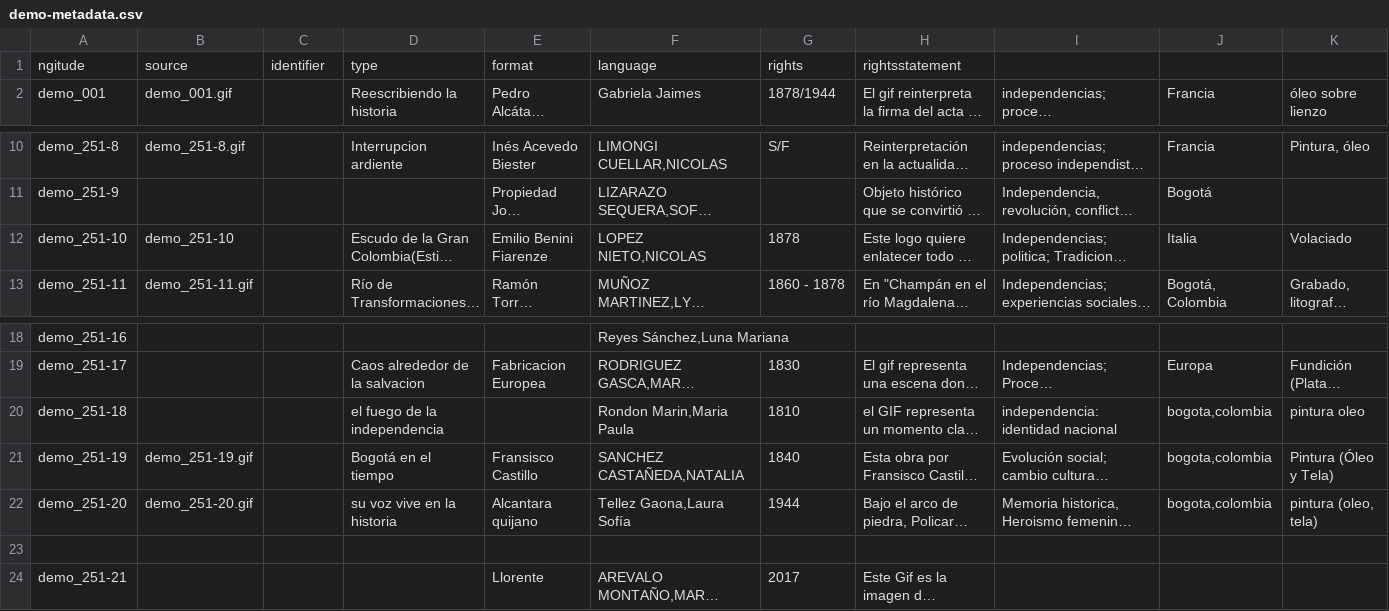
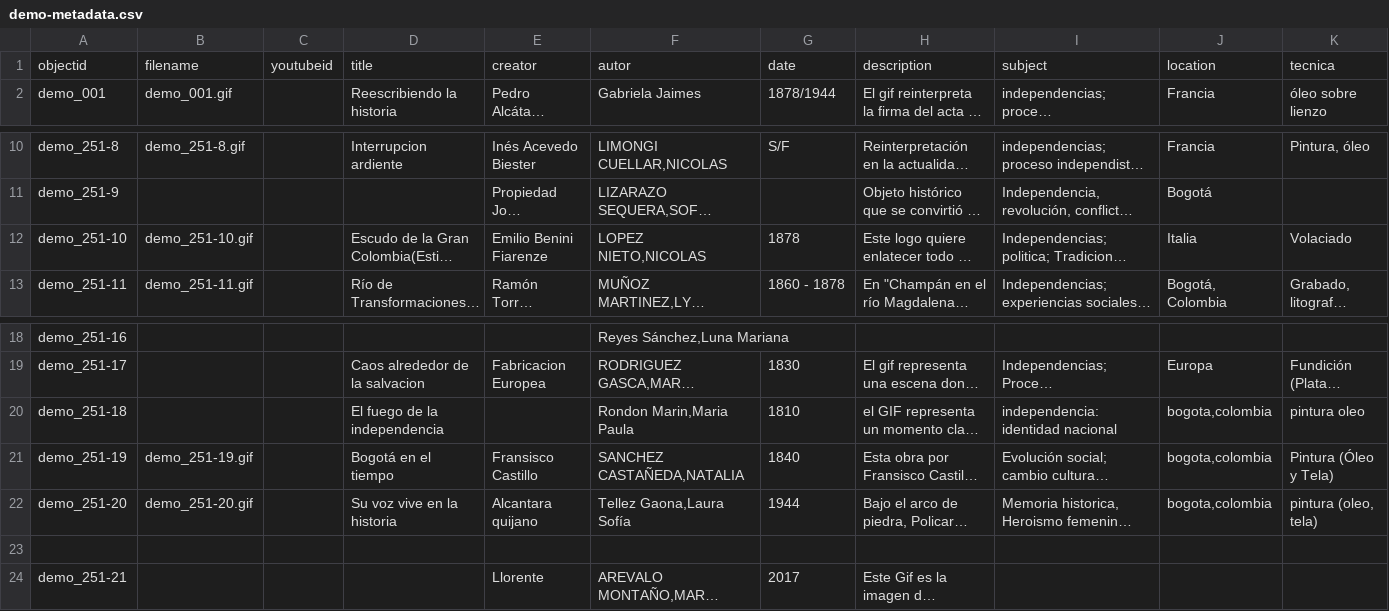
Before and after one commit to cdigitaljaveriana/museogif, a CSV file: _data/demo-metadata.csv, drawn as a sheet; only a part is shown, gaps mark what is left out; long unchanged cells end in …; removed rows and columns are numbered as before the commit, all else as after; rows hold the shown columns only; the diff names each change by its address in the sheet, - before the commit and + after, or states it on an @@ line.

Commit message:
Update demo-metadata.csv

```diff
--- a/_data/demo-metadata.csv
+++ b/_data/demo-metadata.csv
-row 1: ngitude | source | identifier | type | format | language | rights | rightsstatement
+row 1: objectid | filename | youtubeid | title | creator | autor | date | description | subject | location | tecnica
-B12: demo_251-10
+B12: demo_251-10.gif
-D20: el fuego de la independencia
+D20: El fuego de la independencia
-D22: su voz vive en la historia
+D22: Su voz vive en la historia
```
